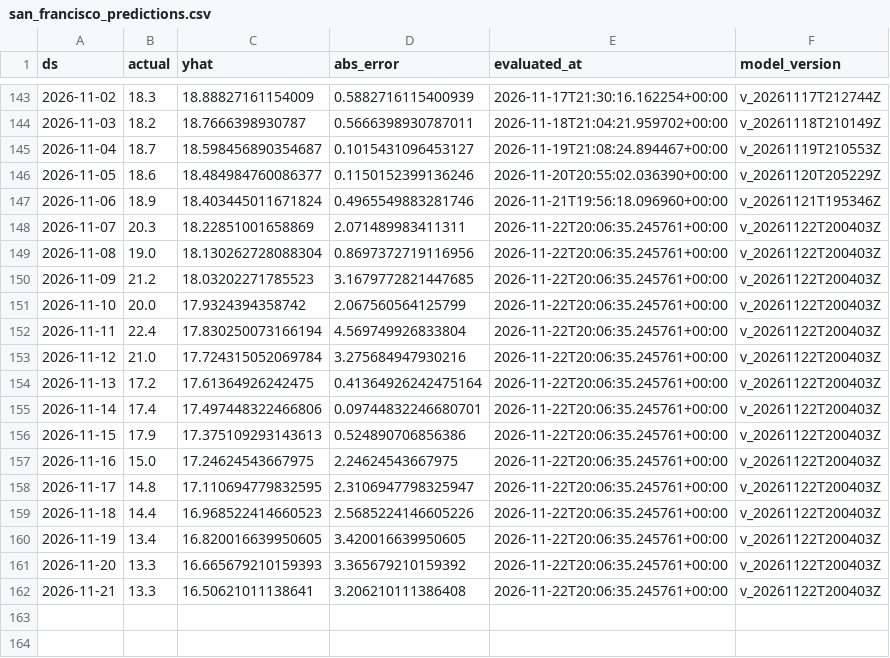
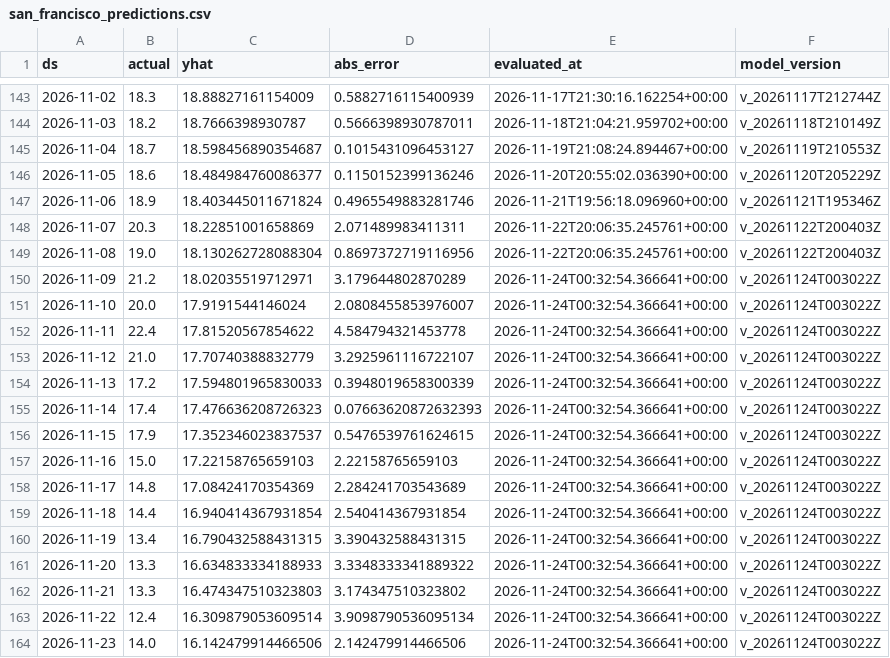
Before and after one commit to rohanc27/weather-forecast-mlops, a CSV file: monitoring/san_francisco_predictions.csv, drawn as a sheet; only a part is shown, gaps mark what is left out.

```diff
--- a/monitoring/san_francisco_predictions.csv
+++ b/monitoring/san_francisco_predictions.csv
@@ -149,14 +149,16 @@ ds,actual,yhat,abs_error,evaluated_at,model_version
 2026-11-08,19.0,18.130262728088304,0.8697372719116956,2026-11-22T20:06:35.245761+00:00,v_20261122T200403Z
-2026-11-09,21.2,18.03202271785523,3.1679772821447685,2026-11-22T20:06:35.245761+00:00,v_20261122T200403Z
-2026-11-10,20.0,17.9324394358742,2.067560564125799,2026-11-22T20:06:35.245761+00:00,v_20261122T200403Z
-2026-11-11,22.4,17.830250073166194,4.569749926833804,2026-11-22T20:06:35.245761+00:00,v_20261122T200403Z
-2026-11-12,21.0,17.724315052069784,3.275684947930216,2026-11-22T20:06:35.245761+00:00,v_20261122T200403Z
-2026-11-13,17.2,17.61364926242475,0.41364926242475164,2026-11-22T20:06:35.245761+00:00,v_20261122T200403Z
-2026-11-14,17.4,17.497448322466806,0.09744832246680701,2026-11-22T20:06:35.245761+00:00,v_20261122T200403Z
-2026-11-15,17.9,17.375109293143613,0.524890706856386,2026-11-22T20:06:35.245761+00:00,v_20261122T200403Z
-2026-11-16,15.0,17.24624543667975,2.24624543667975,2026-11-22T20:06:35.245761+00:00,v_20261122T200403Z
-2026-11-17,14.8,17.110694779832595,2.3106947798325947,2026-11-22T20:06:35.245761+00:00,v_20261122T200403Z
-2026-11-18,14.4,16.968522414660523,2.5685224146605226,2026-11-22T20:06:35.245761+00:00,v_20261122T200403Z
-2026-11-19,13.4,16.820016639950605,3.420016639950605,2026-11-22T20:06:35.245761+00:00,v_20261122T200403Z
-2026-11-20,13.3,16.665679210159393,3.365679210159392,2026-11-22T20:06:35.245761+00:00,v_20261122T200403Z
-2026-11-21,13.3,16.50621011138641,3.206210111386408,2026-11-22T20:06:35.245761+00:00,v_20261122T200403Z
+2026-11-09,21.2,18.02035519712971,3.179644802870289,2026-11-24T00:32:54.366641+00:00,v_20261124T003022Z
+2026-11-10,20.0,17.9191544146024,2.0808455853976007,2026-11-24T00:32:54.366641+00:00,v_20261124T003022Z
+2026-11-11,22.4,17.81520567854622,4.584794321453778,2026-11-24T00:32:54.366641+00:00,v_20261124T003022Z
+2026-11-12,21.0,17.70740388832779,3.2925961116722107,2026-11-24T00:32:54.366641+00:00,v_20261124T003022Z
+2026-11-13,17.2,17.594801965830033,0.3948019658300339,2026-11-24T00:32:54.366641+00:00,v_20261124T003022Z
+2026-11-14,17.4,17.476636208726323,0.07663620872632393,2026-11-24T00:32:54.366641+00:00,v_20261124T003022Z
+2026-11-15,17.9,17.352346023837537,0.5476539761624615,2026-11-24T00:32:54.366641+00:00,v_20261124T003022Z
+2026-11-16,15.0,17.22158765659103,2.22158765659103,2026-11-24T00:32:54.366641+00:00,v_20261124T003022Z
+2026-11-17,14.8,17.08424170354369,2.284241703543689,2026-11-24T00:32:54.366641+00:00,v_20261124T003022Z
+2026-11-18,14.4,16.940414367931854,2.540414367931854,2026-11-24T00:32:54.366641+00:00,v_20261124T003022Z
+2026-11-19,13.4,16.790432588431315,3.390432588431315,2026-11-24T00:32:54.366641+00:00,v_20261124T003022Z
+2026-11-20,13.3,16.634833334188933,3.3348333341889322,2026-11-24T00:32:54.366641+00:00,v_20261124T003022Z
+2026-11-21,13.3,16.474347510323803,3.174347510323802,2026-11-24T00:32:54.366641+00:00,v_20261124T003022Z
+2026-11-22,12.4,16.309879053609514,3.9098790536095134,2026-11-24T00:32:54.366641+00:00,v_20261124T003022Z
+2026-11-23,14.0,16.142479914466506,2.142479914466506,2026-11-24T00:32:54.366641+00:00,v_20261124T003022Z
```
Also changed, not shown: monitoring/los_angeles_predictions.csv, monitoring/mountain_view_predictions.csv, 7 other files.
